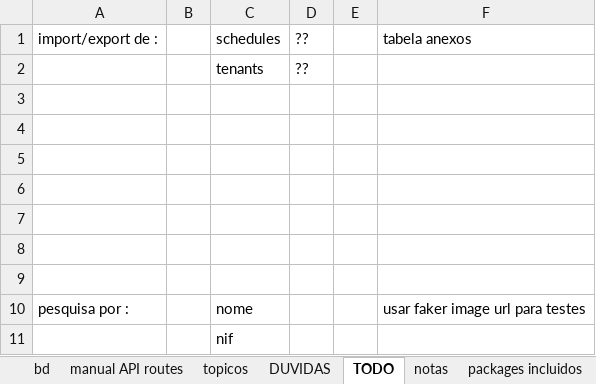
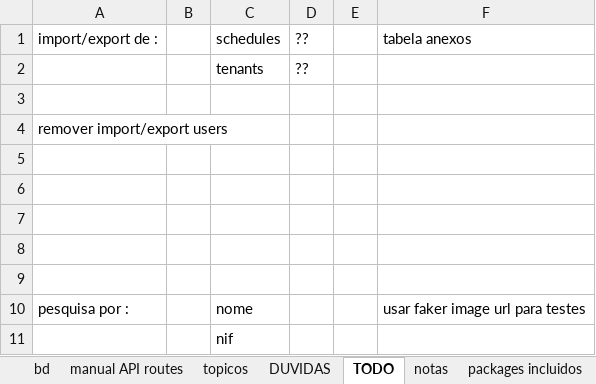
Before and after one commit to hugoresende27/estagio_relogio_ponto, an Excel workbook: docs_minha.xlsx, sheet TODO, drawn as a sheet; values as stored, in another font and other column widths than the file's, no borders; the diff names each change by its address in the sheet, - before the commit and + after, or states it on an @@ line.

```diff
--- a/docs_minha.xlsx (sheet TODO)
+++ b/docs_minha.xlsx (sheet TODO)
-A4: (empty)
+A4: remover import/export users
```
Also changed, not shown: 4 other files.
